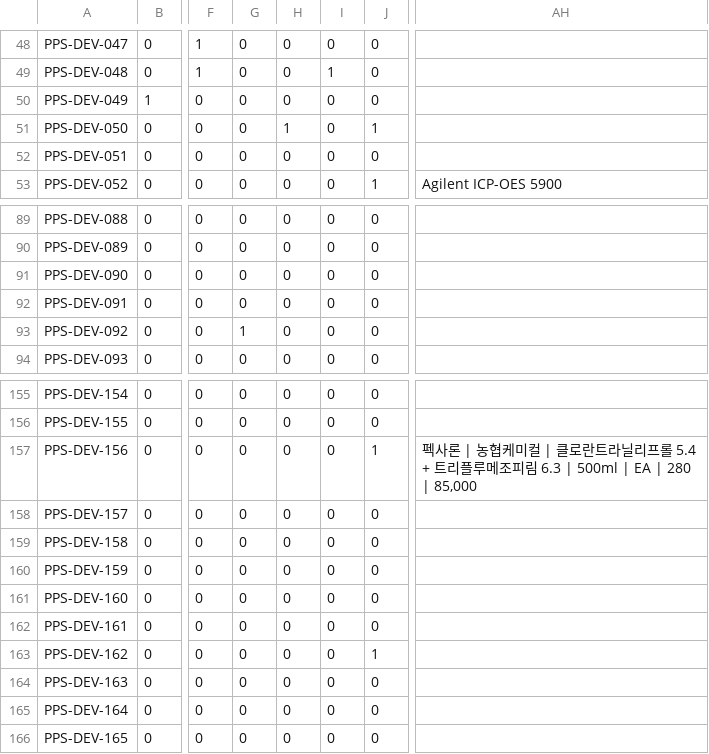
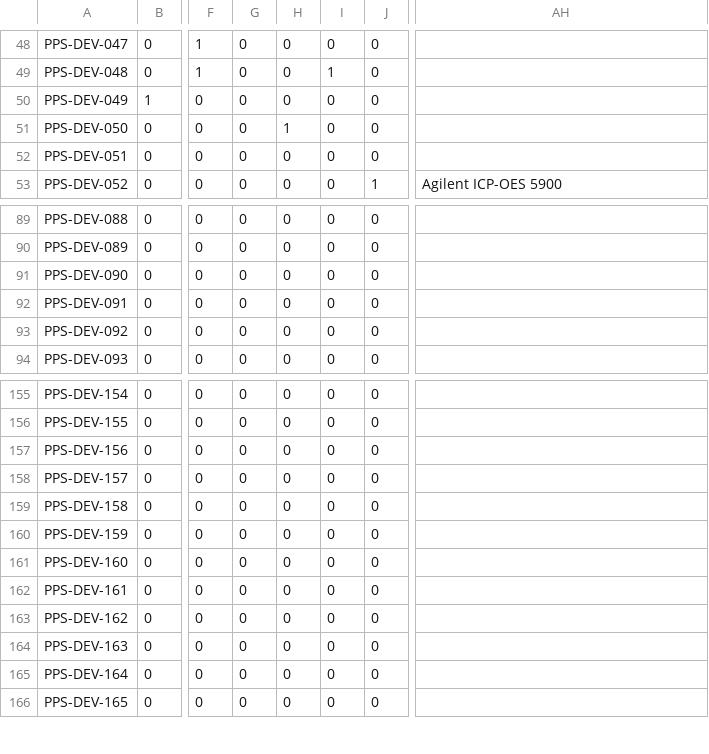
Before and after one commit to LittleBitAI/ai-nara-shop, a CSV file: reports/team-c/a5-label-definition/absence-replay/submission.csv, drawn as a sheet; only a part is shown, gaps mark what is left out; the diff covers the shown part only; the diff names each change by its address in the sheet, - before the commit and + after, or states it on an @@ line.

```diff
--- a/reports/team-c/a5-label-definition/absence-replay/submission.csv
+++ b/reports/team-c/a5-label-definition/absence-replay/submission.csv
-J51: 1
+J51: 0
-G93: 1
+G93: 0
-J157: 1
+J157: 0
-AH157: 펙사론 | 농협케미컬 | 클로란트라닐리프롤 5.4 + 트리플루메조피림 6.3 | 500ml | EA | 280 | 85,000
+AH157: (empty)
-J163: 1
+J163: 0
```
Also changed, not shown: 13 edited cells elsewhere in this file, reports/team-b/b5-port-replay/submission.csv, reports/team-c/a5-label-definition/head-replay/submission.csv, 8 other files.
